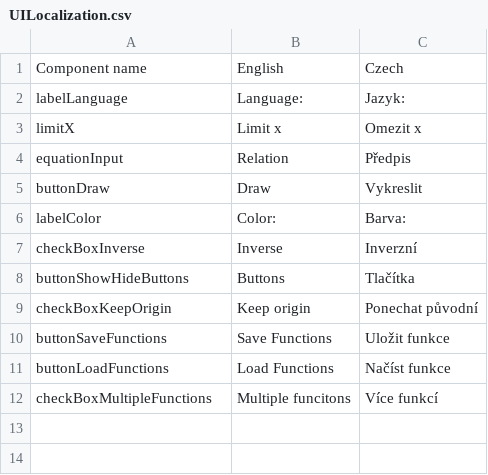
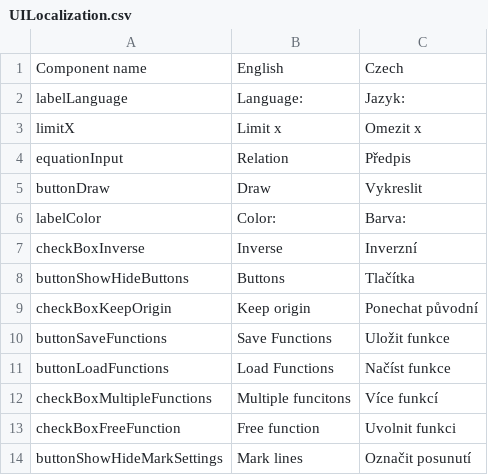
Before and after one commit to Jan-Sandr/Grafer, a CSV file: Data/UILocalization.csv, drawn as a sheet.

Commit message:
#179 Added mark line option and constant e

```diff
--- a/Data/UILocalization.csv
+++ b/Data/UILocalization.csv
@@ -12 +12,3 @@ buttonLoadFunctions;Load Functions;Načíst funkce;
 checkBoxMultipleFunctions;Multiple funcitons; Více funkcí;
+checkBoxFreeFunction;Free function;Uvolnit funkci;
+buttonShowHideMarkSettings;Mark lines;Označit posunutí;
```
Also changed, not shown: 7 other files.
